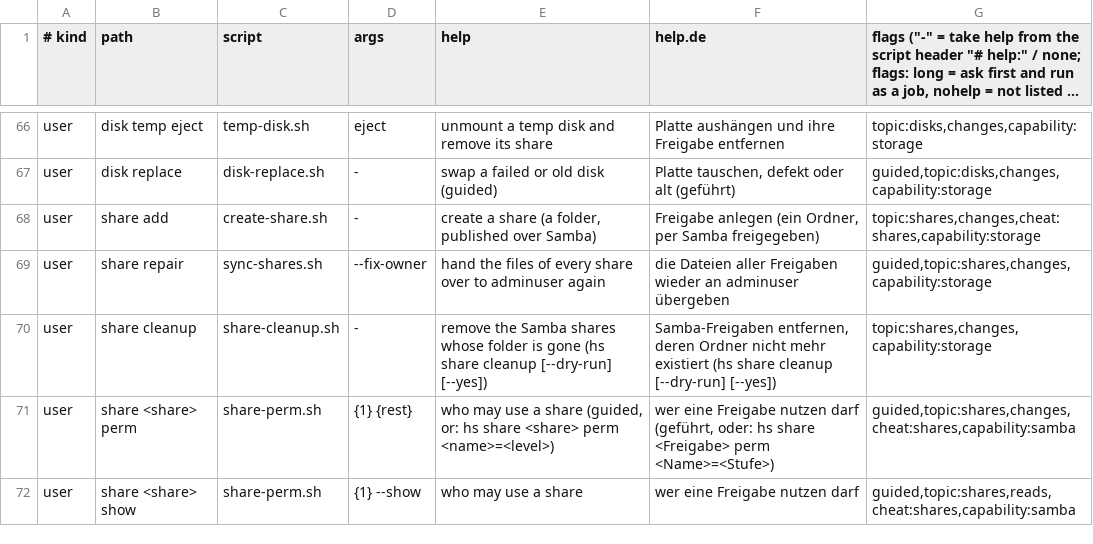
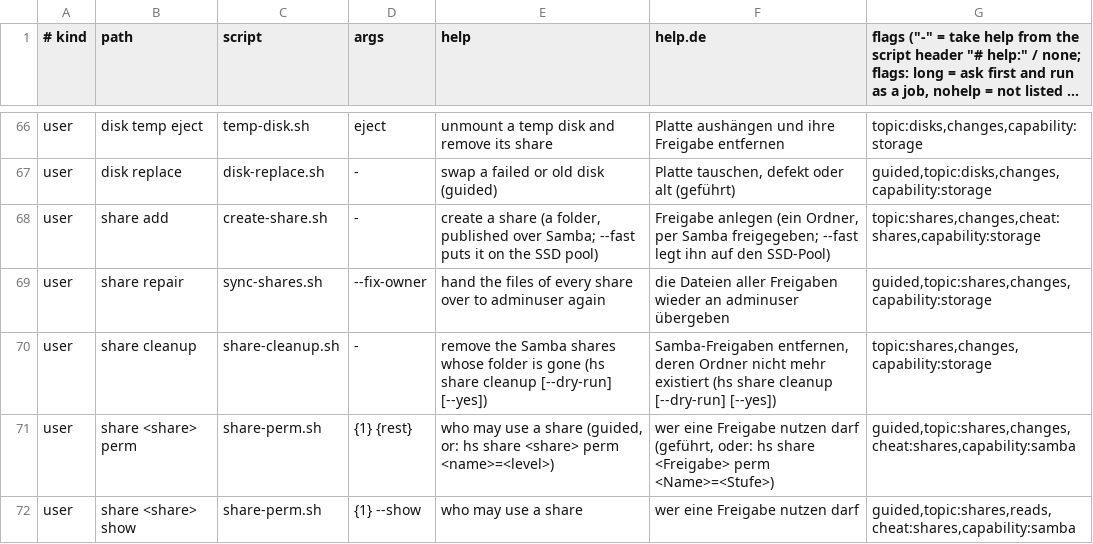
Before and after one commit to hobnix/server, a TSV file: scripts/lib/registry.tsv, drawn as a sheet; only a part is shown, gaps mark what is left out; long unchanged cells end in ….

```diff
--- a/scripts/lib/registry.tsv
+++ b/scripts/lib/registry.tsv
@@ -67,3 +67,3 @@ user	disk temp eject	temp-disk.sh	eject	unmount a temp disk and remove its share
 user	disk replace	disk-replace.sh	-	swap a failed or old disk (guided)	Platte tauschen, defekt oder alt (geführt)	guided,topic:disks,changes,capability:storage
-user	share add	create-share.sh	-	create a share (a folder, published over Samba)	Freigabe anlegen (ein Ordner, per Samba freigegeben)	topic:shares,changes,cheat:shares,capability:storage
+user	share add	create-share.sh	-	create a share (a folder, published over Samba; --fast puts it on the SSD pool)	Freigabe anlegen (ein Ordner, per Samba freigegeben; --fast legt ihn auf den SSD-Pool)	topic:shares,changes,cheat:shares,capability:storage
 user	share repair	sync-shares.sh	--fix-owner	hand the files of every share over to adminuser again	die Dateien aller Freigaben wieder an adminuser übergeben	guided,topic:shares,changes,capability:storage
```
Also changed, not shown: scripts/lib/i18n/de.tsv, 30 other files.
